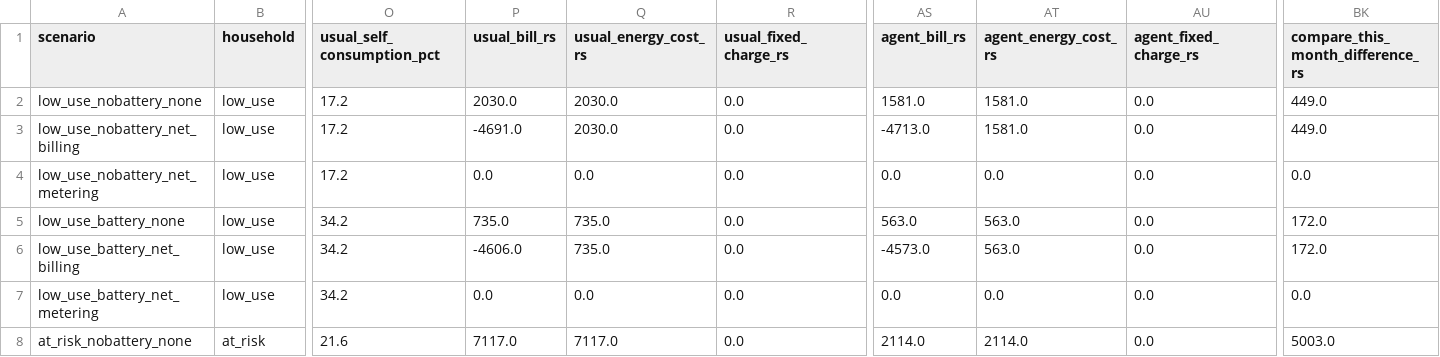
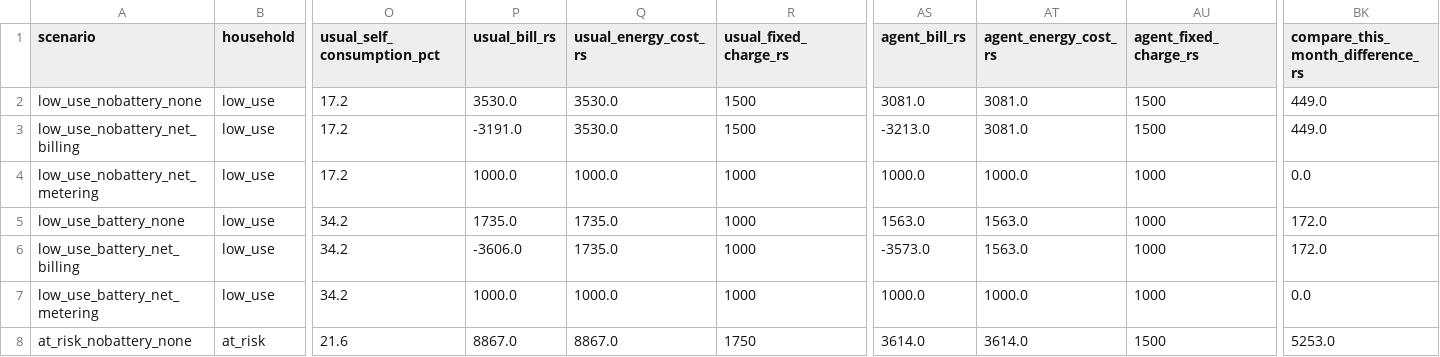
Before and after one commit to bismahjavedhussain/SolarHomeAgent, a CSV file: results/summary.csv, drawn as a sheet; only a part is shown, gaps mark what is left out; the diff covers the shown part only; the diff names each change by its address in the sheet, - before the commit and + after, or states it on an @@ line.

Commit message:
Item 3: reported per-kW fixed charges, applied to protected homes too
Separate tables for protected (Rs 200, 300/kW) and unprotected bands (Rs 275,
300, 350, 400, 500, 675, 675, 675/kW), all reported S.R.O. 279(I)/2026 and
labelled verify-against-NEPRA. Protected consumers are no longer treated as
exempt, so a protected home on 150 units now pays Rs 1,500 of fixed charges on
a 5 kW sanctioned load.

Fixed charges were kept rather than dropped from the headline: they did not
complicate the comparison. They largely cancel out of the six-month penalty,
because a home just under 200 units sits at Rs 300/kW on both tables.

Default scenario: cost of units bought Rs 8,867 -> Rs 3,614 (was Rs 7,117 ->
Rs 2,114 with no fixed charges), so this month's difference rises to Rs 5,253.
62 tests pass.

```diff
--- a/results/summary.csv
+++ b/results/summary.csv
-P2 (usual_bill_rs): 2030.0
+P2 (usual_bill_rs): 3530.0
-Q2:Q3 (usual_energy_cost_rs): 2030.0
+Q2:Q3 (usual_energy_cost_rs): 3530.0
-R2:R3 (usual_fixed_charge_rs): 0.0
+R2:R3 (usual_fixed_charge_rs): 1500
-AS2 (agent_bill_rs): 1581.0
+AS2 (agent_bill_rs): 3081.0
-AT2:AT3 (agent_energy_cost_rs): 1581.0
+AT2:AT3 (agent_energy_cost_rs): 3081.0
-AU2:AU3 (agent_fixed_charge_rs): 0.0
+AU2:AU3 (agent_fixed_charge_rs): 1500
-P3 (usual_bill_rs): -4691.0
+P3 (usual_bill_rs): -3191.0
-AS3 (agent_bill_rs): -4713.0
+AS3 (agent_bill_rs): -3213.0
-P4 (usual_bill_rs): 0.0
+P4 (usual_bill_rs): 1000.0
-Q4 (usual_energy_cost_rs): 0.0
+Q4 (usual_energy_cost_rs): 1000.0
-R4:R7 (usual_fixed_charge_rs): 0.0
+R4:R7 (usual_fixed_charge_rs): 1000
-AS4 (agent_bill_rs): 0.0
+AS4 (agent_bill_rs): 1000.0
-AT4 (agent_energy_cost_rs): 0.0
+AT4 (agent_energy_cost_rs): 1000.0
-AU4:AU7 (agent_fixed_charge_rs): 0.0
+AU4:AU7 (agent_fixed_charge_rs): 1000
-P5 (usual_bill_rs): 735.0
+P5 (usual_bill_rs): 1735.0
-Q5:Q6 (usual_energy_cost_rs): 735.0
+Q5:Q6 (usual_energy_cost_rs): 1735.0
-AS5 (agent_bill_rs): 563.0
+AS5 (agent_bill_rs): 1563.0
-AT5:AT6 (agent_energy_cost_rs): 563.0
+AT5:AT6 (agent_energy_cost_rs): 1563.0
-P6 (usual_bill_rs): -4606.0
+P6 (usual_bill_rs): -3606.0
-AS6 (agent_bill_rs): -4573.0
+AS6 (agent_bill_rs): -3573.0
-P7 (usual_bill_rs): 0.0
+P7 (usual_bill_rs): 1000.0
-Q7 (usual_energy_cost_rs): 0.0
+Q7 (usual_energy_cost_rs): 1000.0
-AS7 (agent_bill_rs): 0.0
+AS7 (agent_bill_rs): 1000.0
-AT7 (agent_energy_cost_rs): 0.0
+AT7 (agent_energy_cost_rs): 1000.0
-P8 (usual_bill_rs): 7117.0
+P8 (usual_bill_rs): 8867.0
-Q8 (usual_energy_cost_rs): 7117.0
+Q8 (usual_energy_cost_rs): 8867.0
-R8 (usual_fixed_charge_rs): 0.0
+R8 (usual_fixed_charge_rs): 1750
-AS8 (agent_bill_rs): 2114.0
+AS8 (agent_bill_rs): 3614.0
-AT8 (agent_energy_cost_rs): 2114.0
+AT8 (agent_energy_cost_rs): 3614.0
-AU8 (agent_fixed_charge_rs): 0.0
+AU8 (agent_fixed_charge_rs): 1500
-BK8 (compare_this_month_difference_rs): 5003.0
+BK8 (compare_this_month_difference_rs): 5253.0
```
Also changed, not shown: 69 edited cells elsewhere in this file, 6 other files.
